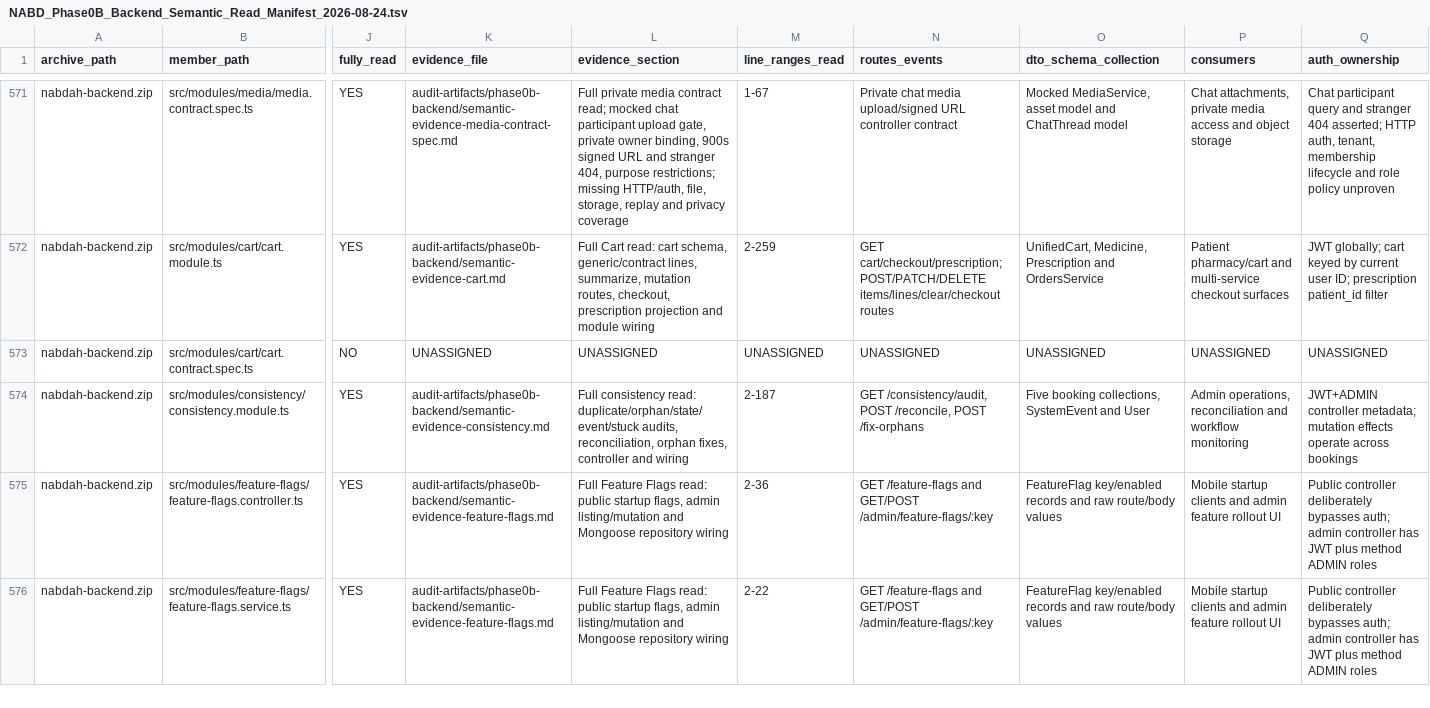
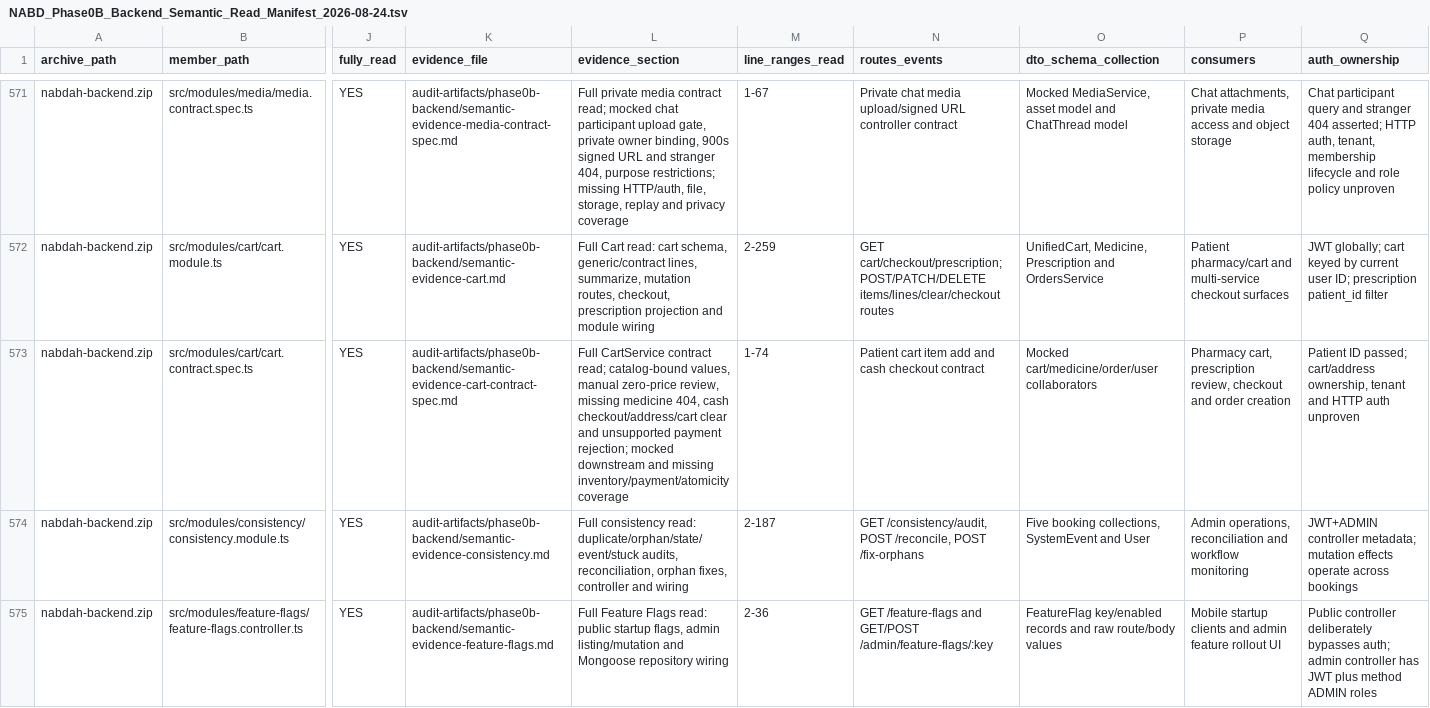
Before and after one commit to obaid08642-ops/new, a TSV file: audit-artifacts/phase0b-backend/NABD_Phase0B_Backend_Semantic_Read_Manifest_2026-08-24.tsv, drawn as a sheet; only a part is shown, gaps mark what is left out; the shorter side is filled out with more unchanged rows; the diff covers the shown part only; the diff names each change by its address in the sheet, - before the commit and + after, or states it on an @@ line.

Commit message:
audit: document cart contract coverage

```diff
--- a/audit-artifacts/phase0b-backend/NABD_Phase0B_Backend_Semantic_Read_Manifest_2026-08-24.tsv
+++ b/audit-artifacts/phase0b-backend/NABD_Phase0B_Backend_Semantic_Read_Manifest_2026-08-24.tsv
-J573 (fully_read): NO
+J573 (fully_read): YES
-K573 (evidence_file): UNASSIGNED
+K573 (evidence_file): audit-artifacts/phase0b-backend/semantic-evidence-cart-contract-spec.md
-L573 (evidence_section): UNASSIGNED
+L573 (evidence_section): Full CartService contract read; catalog-bound values, manual zero-price review, missing medicine 404, cash checkout/address/cart clear and unsupported payment rejection; mocked downstream and missing inventory/payment/atomicity coverage
-M573 (line_ranges_read): UNASSIGNED
+M573 (line_ranges_read): 1-74
-N573 (routes_events): UNASSIGNED
+N573 (routes_events): Patient cart item add and cash checkout contract
-O573 (dto_schema_collection): UNASSIGNED
+O573 (dto_schema_collection): Mocked cart/medicine/order/user collaborators
-P573 (consumers): UNASSIGNED
+P573 (consumers): Pharmacy cart, prescription review, checkout and order creation
-Q573 (auth_ownership): UNASSIGNED
+Q573 (auth_ownership): Patient ID passed; cart/address ownership, tenant and HTTP auth unproven
```
Also changed, not shown: 4 edited cells elsewhere in this file, 3 other files.
